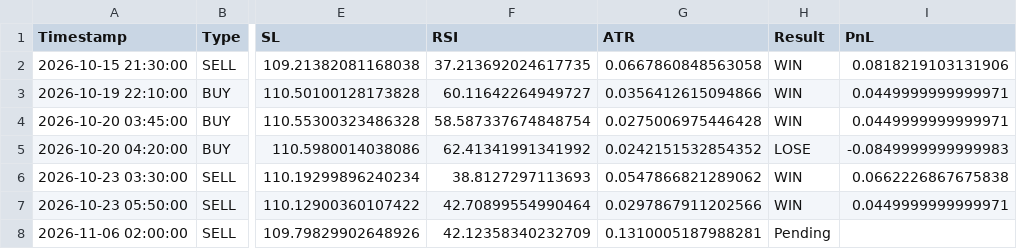
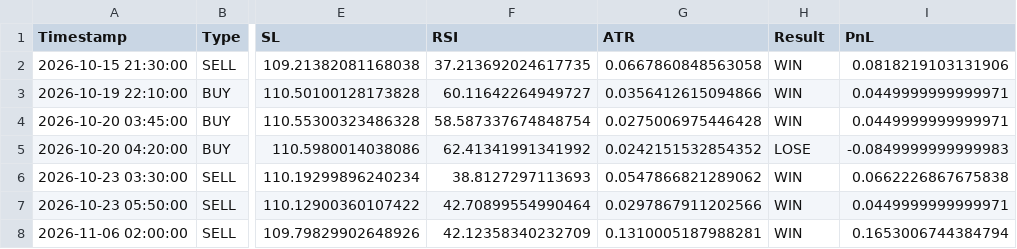
Before and after one commit to mark-dylan-dady/fx-signal-bot, a CSV file: signals_history_AUDJPY.csv, drawn as a sheet; only a part is shown, gaps mark what is left out; the diff names each change by its address in the sheet, - before the commit and + after, or states it on an @@ line.

```diff
--- a/signals_history_AUDJPY.csv
+++ b/signals_history_AUDJPY.csv
-H8 (Result): Pending
+H8 (Result): WIN
-I8 (PnL): (empty)
+I8 (PnL): 0.1653006744384794
```
Also changed, not shown: signals_history_EURJPY.csv.
